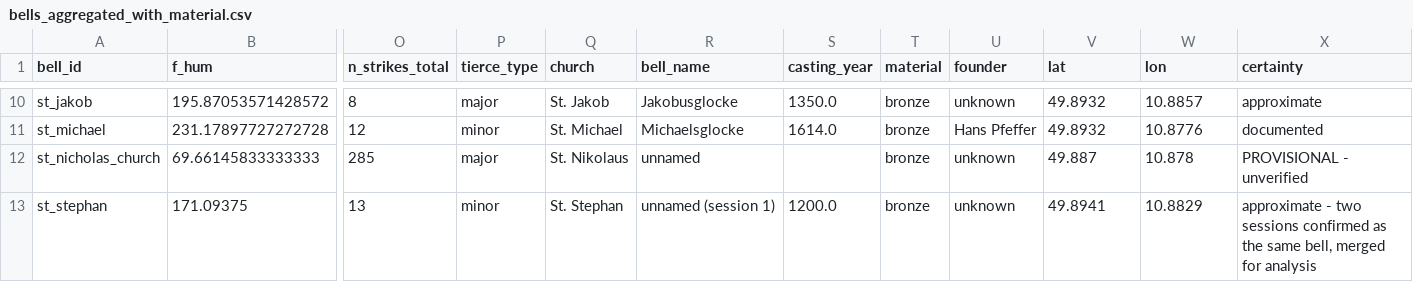
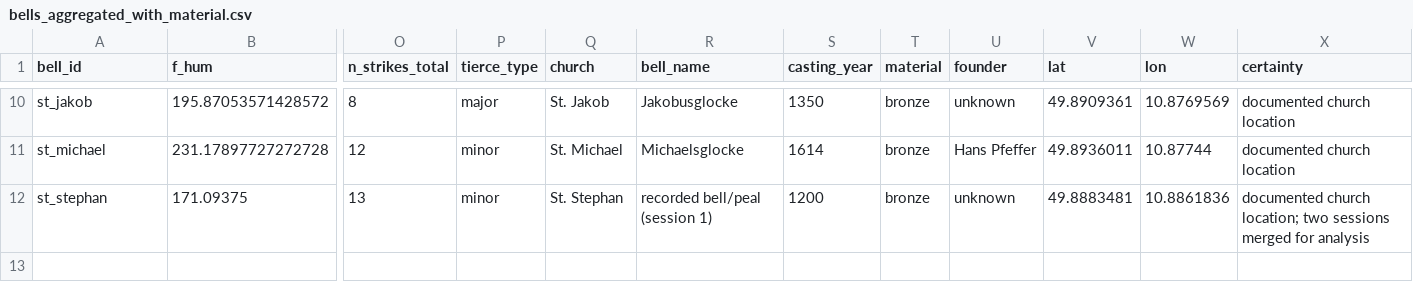
Before and after one commit to kumaranvishwak/bamberg-bells, a CSV file: 04_results/bells_aggregated_with_material.csv, drawn as a sheet; only a part is shown, gaps mark what is left out; removed rows and columns are numbered as before the commit, all else as after; rows hold the shown columns only; the diff covers the shown part only; the diff names each change by its address in the sheet, - before the commit and + after, or states it on an @@ line.

```diff
--- a/04_results/bells_aggregated_with_material.csv
+++ b/04_results/bells_aggregated_with_material.csv
-S10 (casting_year): 1350.0
+S10 (casting_year): 1350
-V10 (lat): 49.8932
+V10 (lat): 49.8909361
-W10 (lon): 10.8857
+W10 (lon): 10.8769569
-X10 (certainty): approximate
+X10 (certainty): documented church location
-S11 (casting_year): 1614.0
+S11 (casting_year): 1614
-V11 (lat): 49.8932
+V11 (lat): 49.8936011
-W11 (lon): 10.8776
+W11 (lon): 10.87744
-X11 (certainty): documented
+X11 (certainty): documented church location
-row 12: st_nicholas_church | 69.66145833333333 | 285 | major | St. Nikolaus | unnamed |  | bronze | unknown | 49.887 | 10.878 | PROVISIONAL - unverified
-R12 (bell_name): unnamed (session 1)
+R12 (bell_name): recorded bell/peal (session 1)
-S12 (casting_year): 1200.0
+S12 (casting_year): 1200
-V12 (lat): 49.8941
+V12 (lat): 49.8883481
-W12 (lon): 10.8829
+W12 (lon): 10.8861836
-X12 (certainty): approximate - two sessions confirmed as the same bell, merged for…
+X12 (certainty): documented church location; two sessions merged for…
```
Also changed, not shown: 33 edited cells elsewhere in this file, 04_results/capped_strikes_features.csv, 9 other files.
